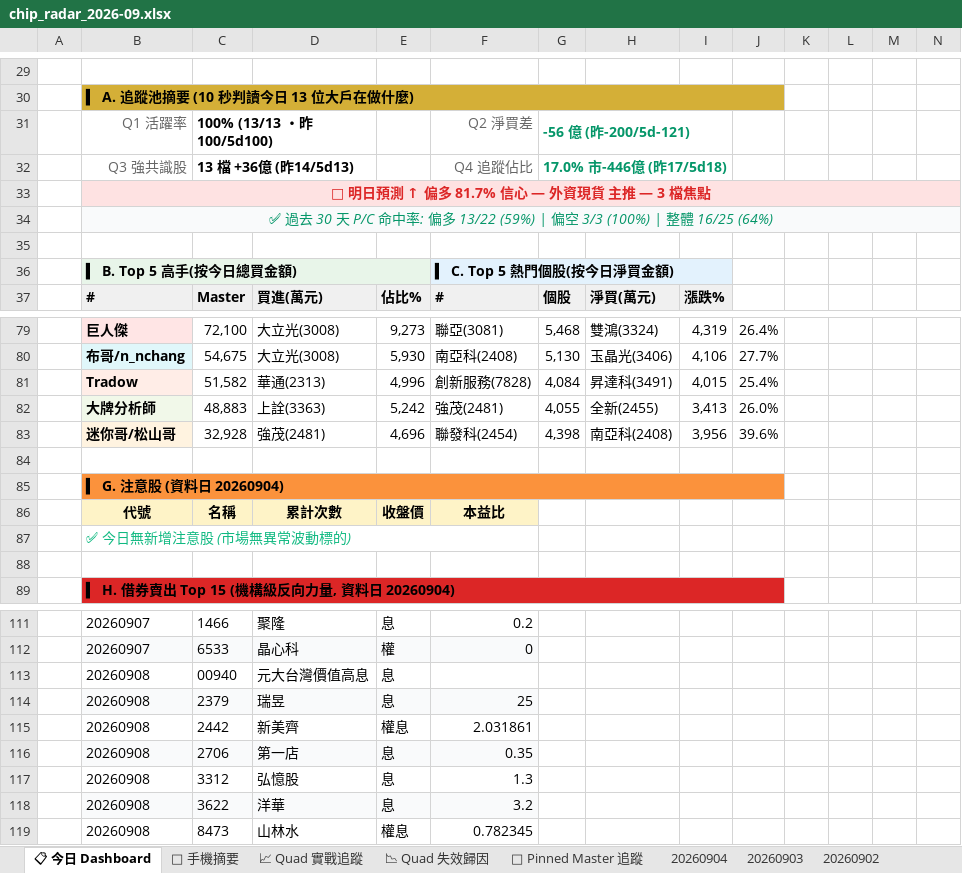
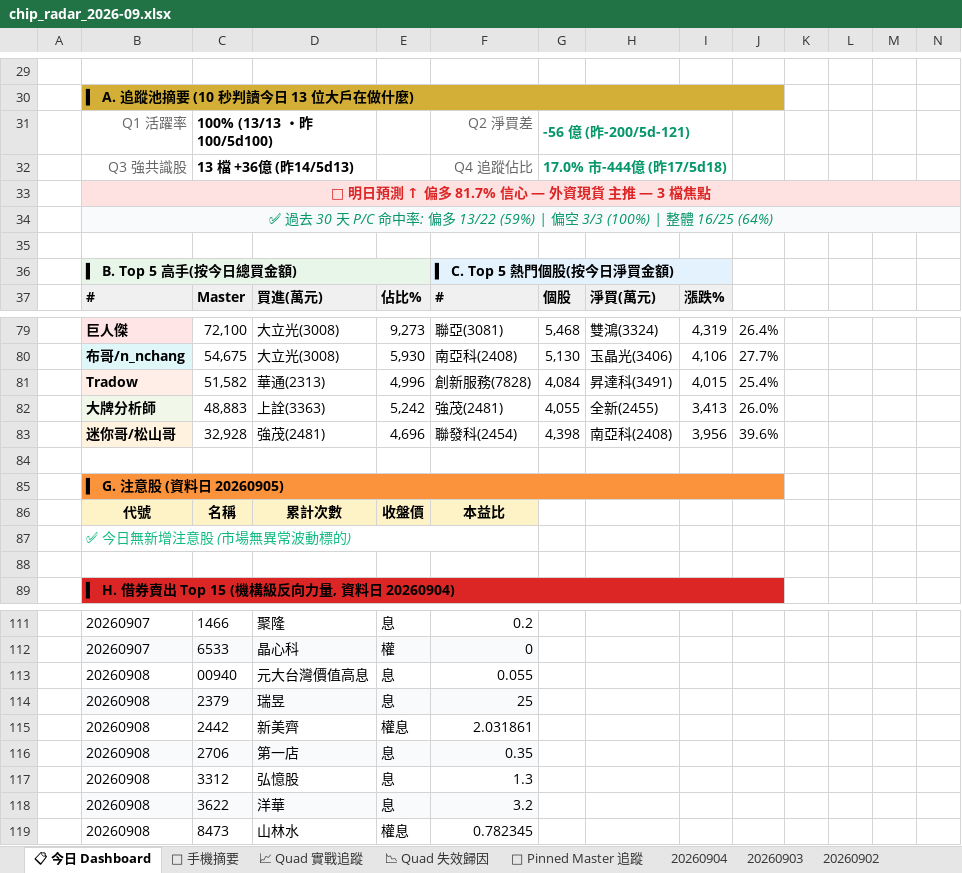
Before and after one commit to EdwardYY1224/CHIP_RADAR_TW, an Excel workbook: data/reports/chip_radar_2026-09.xlsx, sheet 📋 今日 Dashboard, drawn as a sheet; only a part is shown, gaps mark what is left out; values as stored, in another font and other column widths than the file's, no borders; conditional formats and table styles not drawn; the diff names each change by its address in the sheet, - before the commit and + after, or states it on an @@ line.

```diff
--- a/data/reports/chip_radar_2026-09.xlsx (sheet 📋 今日 Dashboard)
+++ b/data/reports/chip_radar_2026-09.xlsx (sheet 📋 今日 Dashboard)
-G32: 17.0% 市-446億 (昨17/5d18)
+G32: 17.0% 市-444億 (昨17/5d18)
-B85: ▍ G. 注意股 (資料日 20260904)
+B85: ▍ G. 注意股 (資料日 20260905)
-F113: (empty)
+F113: 0.055
```
Also changed, not shown: sheet 📌 Pinned Master 追蹤, sheet 20260904, data/reports/latest.xlsx, 23 other files.
